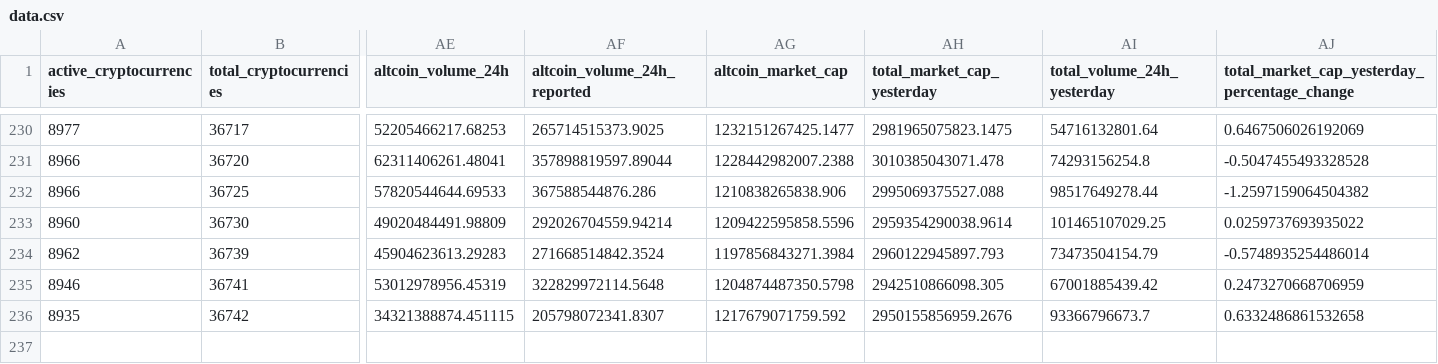
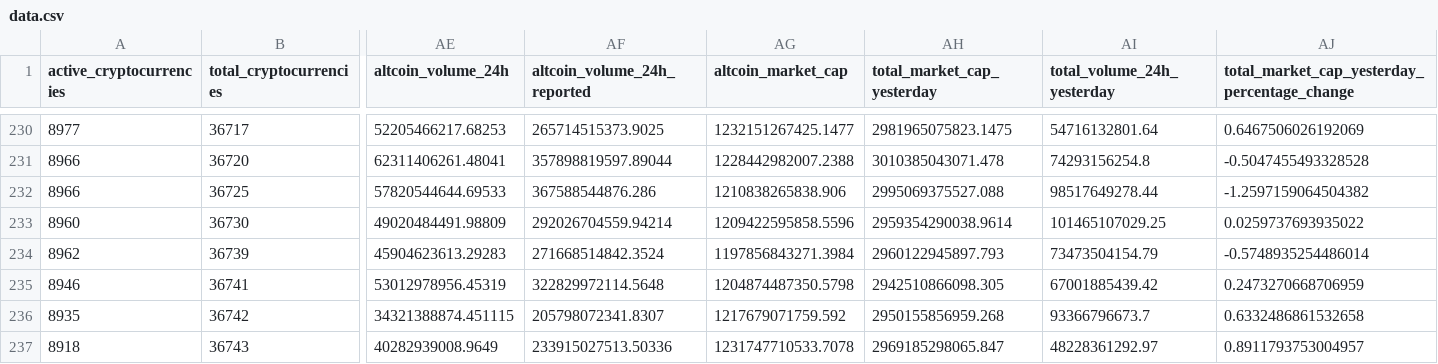
Before and after one commit to jorickdefraine/cmc-quotes-fetcher, a CSV file: data.csv, drawn as a sheet; only a part is shown, gaps mark what is left out; rows hold the shown columns only; the diff names each change by its address in the sheet, - before the commit and + after, or states it on an @@ line.

```diff
--- a/data.csv
+++ b/data.csv
-AH236 (total_market_cap_yesterday): 2950155856959.2676
+AH236 (total_market_cap_yesterday): 2950155856959.268
+row 237: 8918 | 36743 | 40282939008.9649 | 233915027513.50336 | 1231747710533.7078 | 2969185298065.847 | 48228361292.97 | 0.8911793753004957
```
